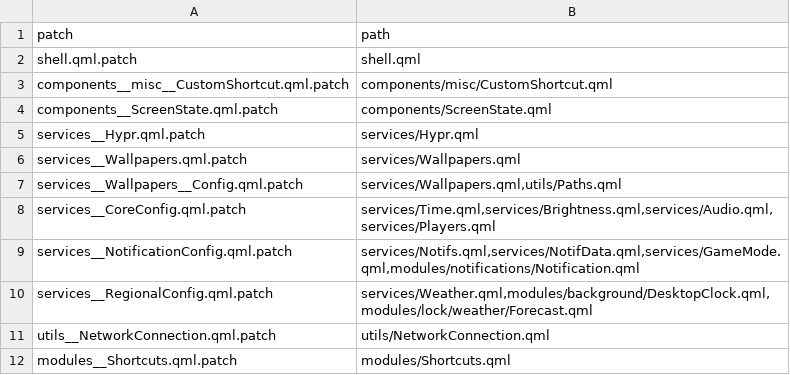
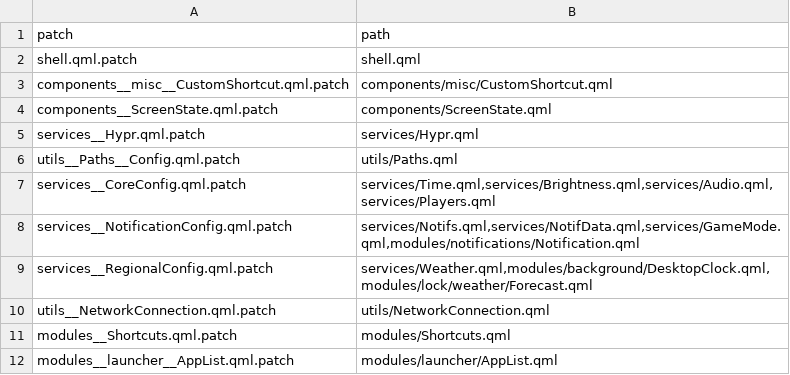
Before and after one commit to DilanRC/CaeRice, a TSV file: caelestia/patches/MANIFEST.tsv, drawn as a sheet; only a part is shown; the shorter side is filled out with more unchanged rows.

Commit message:
refactor(wallpaper): own backend and runtime state

```diff
--- a/caelestia/patches/MANIFEST.tsv
+++ b/caelestia/patches/MANIFEST.tsv
@@ -5,4 +5,3 @@ components__ScreenState.qml.patch	components/ScreenState.qml
 services__Hypr.qml.patch	services/Hypr.qml
-services__Wallpapers.qml.patch	services/Wallpapers.qml
-services__Wallpapers__Config.qml.patch	services/Wallpapers.qml,utils/Paths.qml
+utils__Paths__Config.qml.patch	utils/Paths.qml
 services__CoreConfig.qml.patch	services/Time.qml,services/Brightness.qml,services/Audio.qml,services/Players.qml
```
Also changed, not shown: 16 other files.
